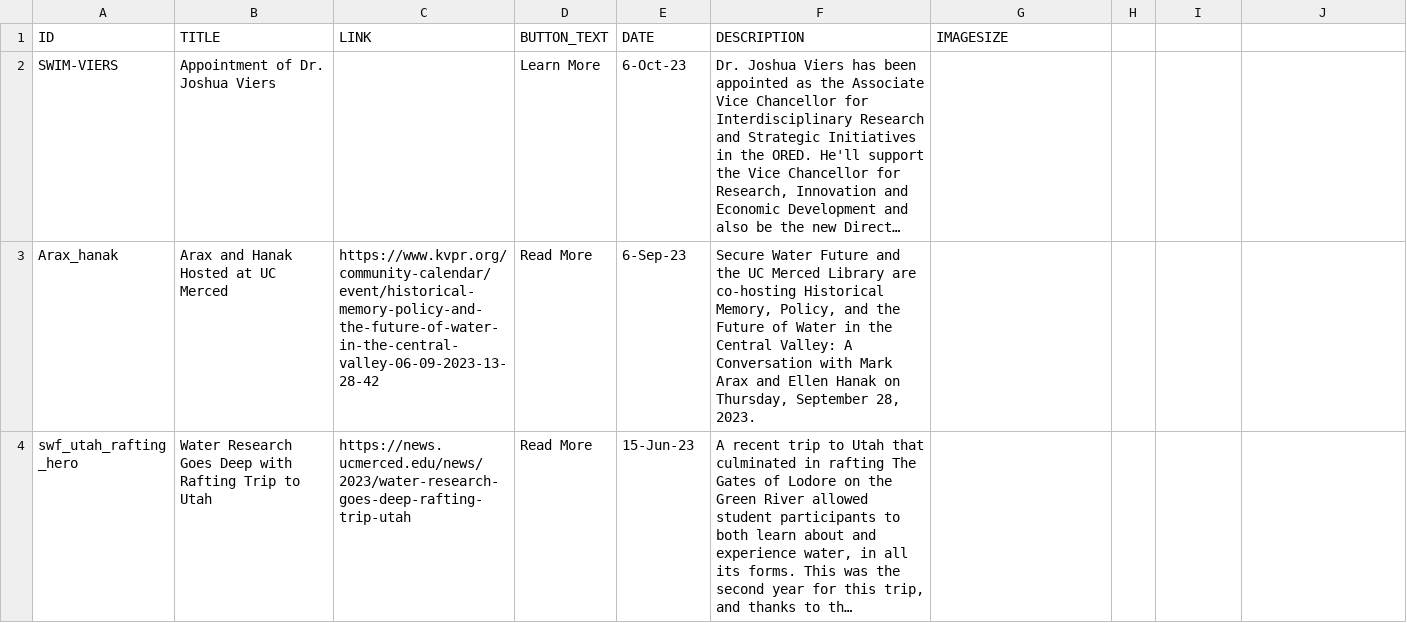
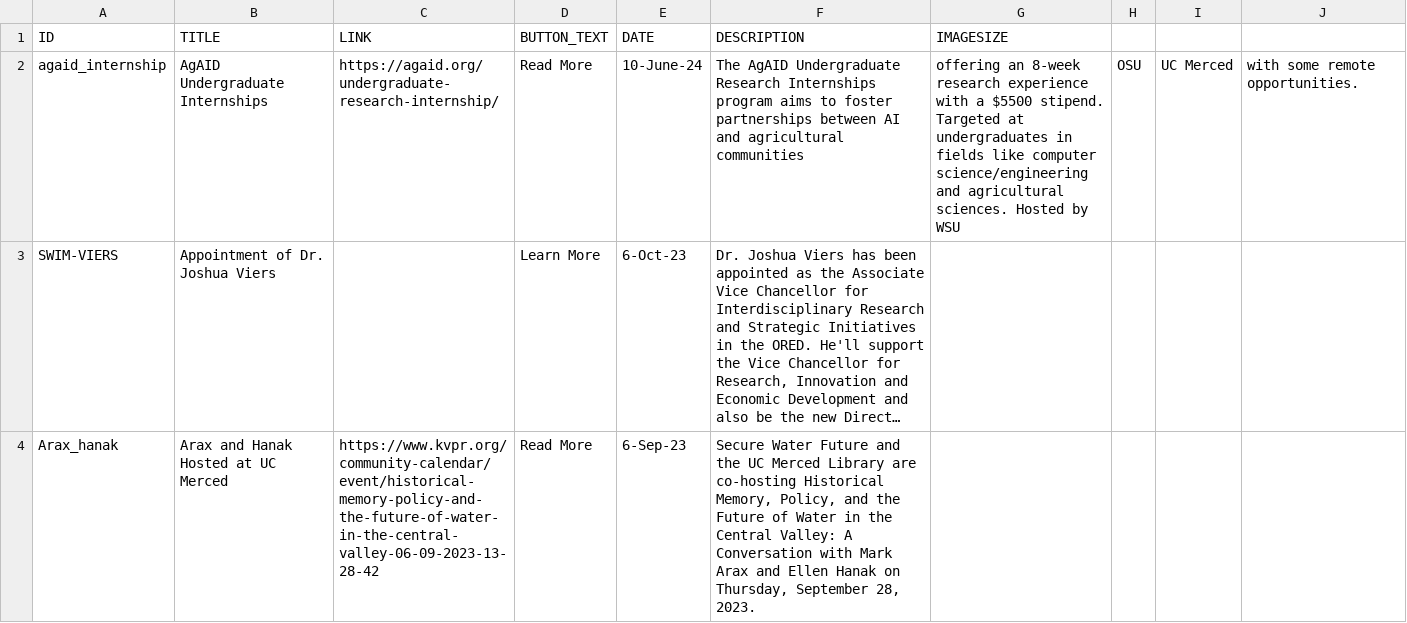
Before and after one commit to citris-ucmerced/SecureWaterFuture, a CSV file: news.csv, drawn as a sheet; only a part is shown; the shorter side is filled out with more unchanged rows; long unchanged cells end in …; the diff names each change by its address in the sheet, - before the commit and + after, or states it on an @@ line.

Commit message:
Added adAID internship under press

```diff
--- a/news.csv
+++ b/news.csv
+row 2: agaid_internship | AgAID Undergraduate Internships | https://agaid.org/undergraduate-research-internship/ | Read More | 10-June-24 | The AgAID Undergraduate Research Internships program aims to foster partnerships between AI and agricultural communities | offering an 8-week research experience with a $5500 stipend. Targeted at undergraduates in fields like computer science/engineering and agricultural sciences. Hosted by WSU | OSU | UC Merced | with some remote opportunities.
```
Also changed, not shown: 1 other file.
